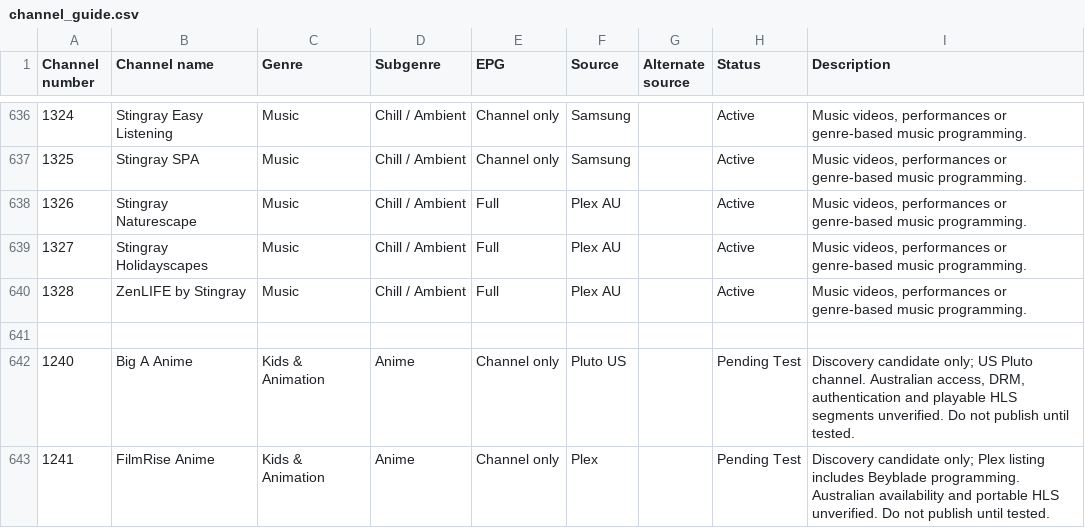
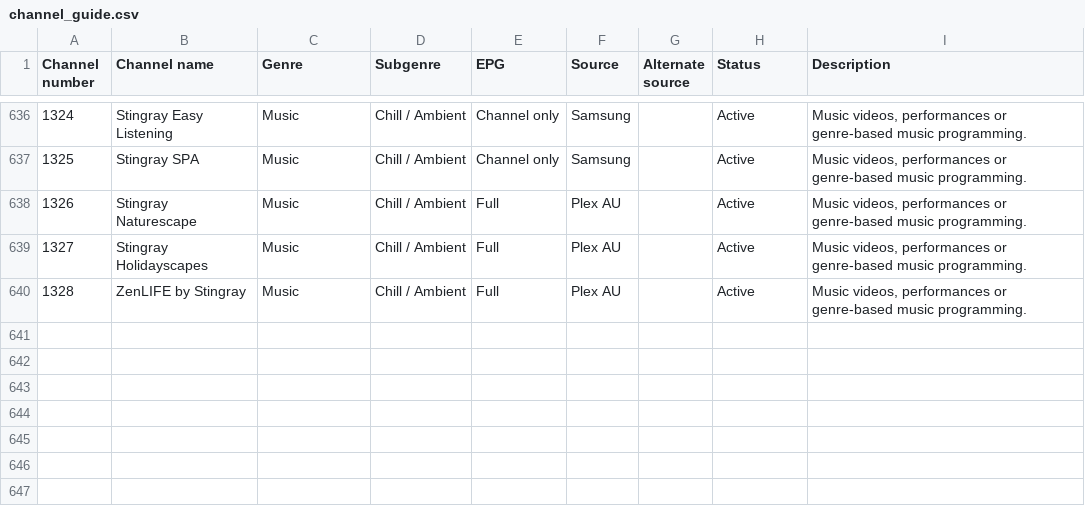
Before and after one commit to safetyblade/autv, a CSV file: channel_guide.csv, drawn as a sheet; only a part is shown, gaps mark what is left out; the diff names each change by its address in the sheet, - before the commit and + after, or states it on an @@ line.

Commit message:
fix: remove pending anime entries colliding with Naruto and One Piece channel numbers

```diff
--- a/channel_guide.csv
+++ b/channel_guide.csv
-row 641: (empty)
-row 642: 1240 | Big A Anime | Kids & Animation | Anime | Channel only | Pluto US |  | Pending Test | Discovery candidate only; US Pluto channel. Australian access, DRM, authentication and playable HLS segments unverified. Do not publish until tested.
-row 643: 1241 | FilmRise Anime | Kids & Animation | Anime | Channel only | Plex |  | Pending Test | Discovery candidate only; Plex listing includes Beyblade programming. Australian availability and portable HLS unverified. Do not publish until tested.
```
